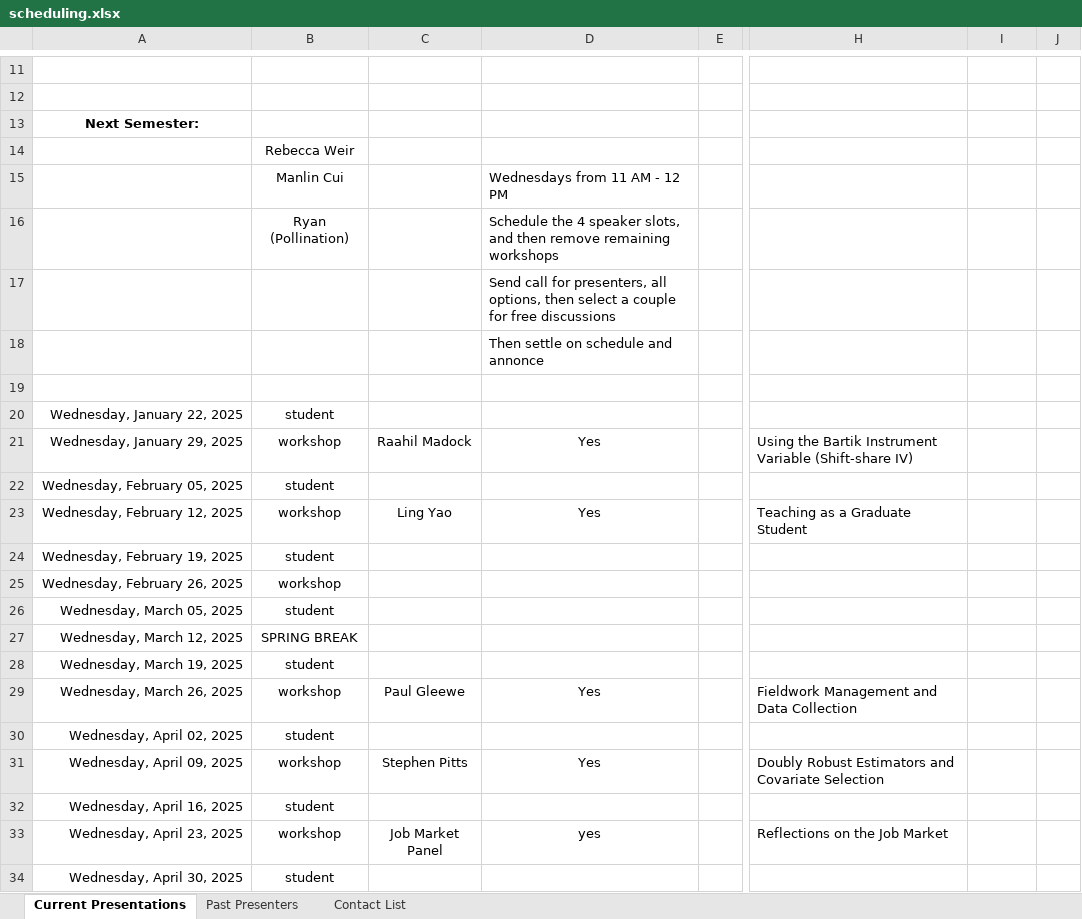
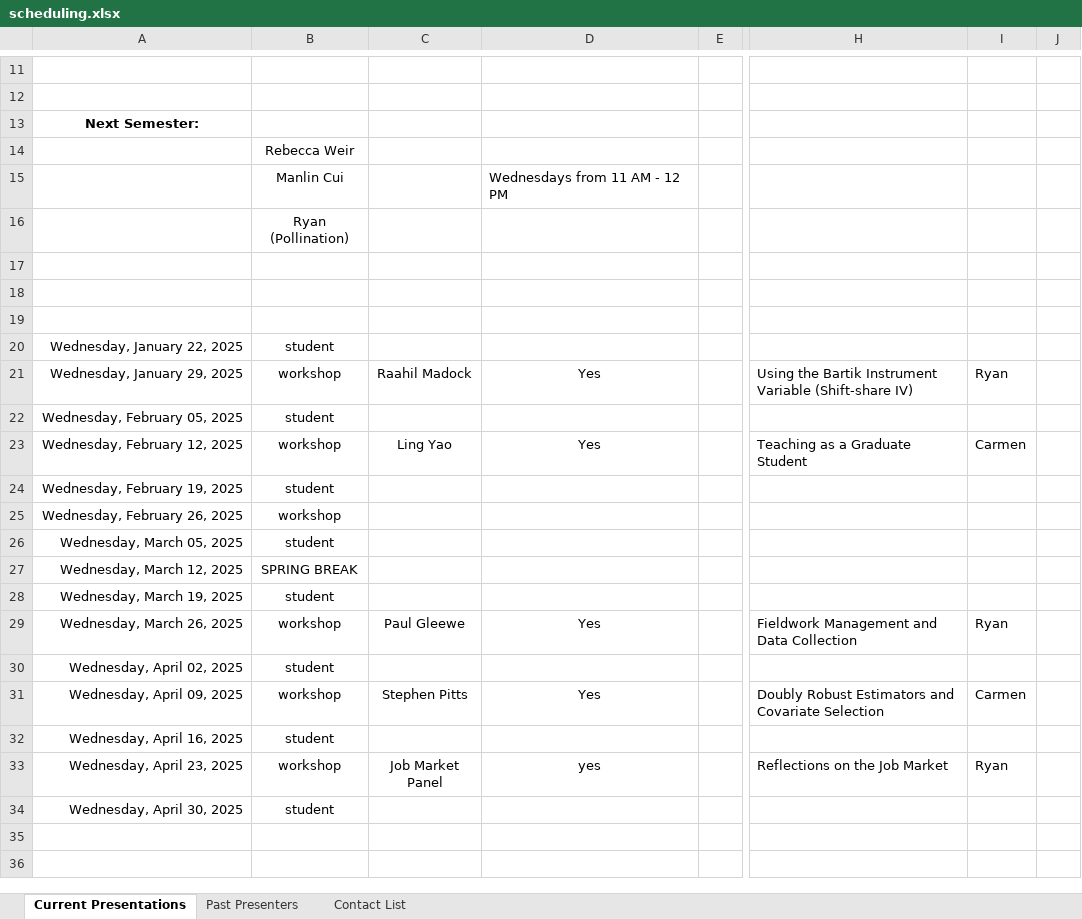
Before and after one commit to apecseminar/apecseminar.github.io, an Excel workbook: notes/scheduling.xlsx, sheet Current Presentations, drawn as a sheet; only a part is shown, gaps mark what is left out; values as stored, in another font and other column widths than the file's, no borders; the diff names each change by its address in the sheet, - before the commit and + after, or states it on an @@ line.

Commit message:
Moved schedule to past schedules. Updated website.

```diff
--- a/notes/scheduling.xlsx (sheet Current Presentations)
+++ b/notes/scheduling.xlsx (sheet Current Presentations)
-D16: Schedule the 4 speaker slots, and then remove remaining workshops
+D16: (empty)
-D17: Send call for presenters, all options, then select a couple for free discussions
+D17: (empty)
-D18: Then settle on schedule and annonce
+D18: (empty)
-I21: (empty)
+I21: Ryan
-I23: (empty)
+I23: Carmen
-I29: (empty)
+I29: Ryan
-I31: (empty)
+I31: Carmen
-I33: (empty)
+I33: Ryan
```
Also changed, not shown: 24 other files.
